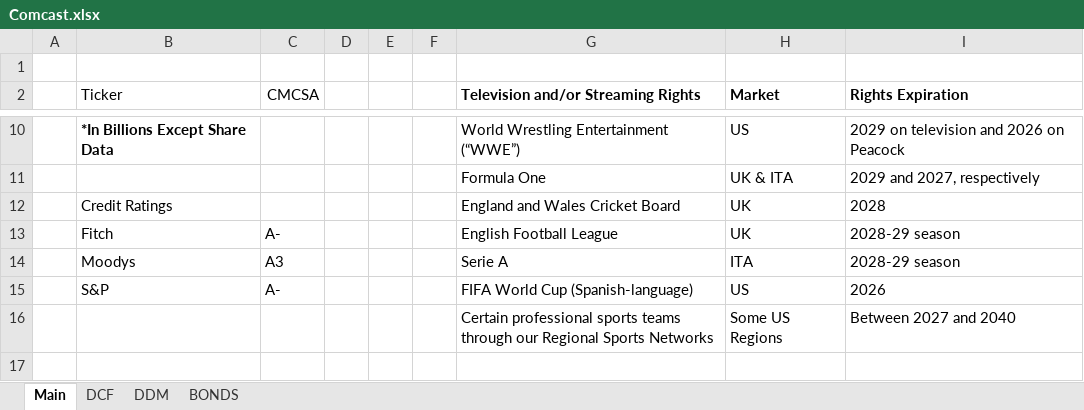
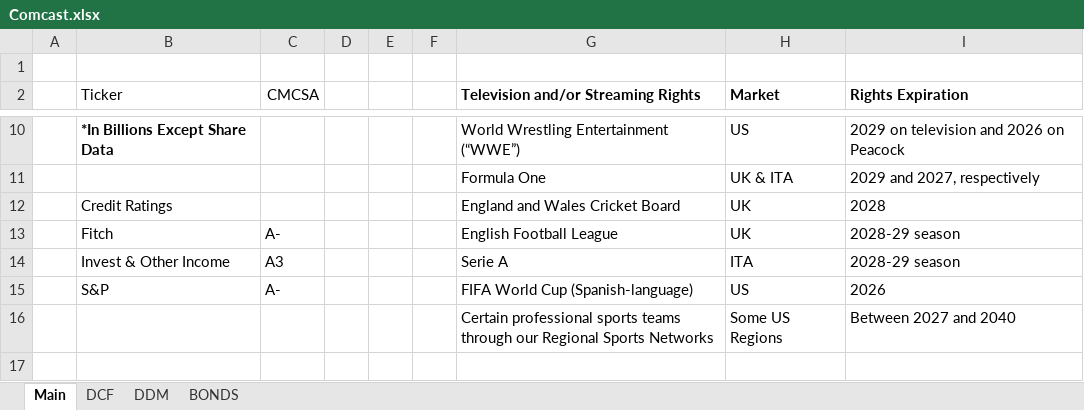
Before and after one commit to McKayCapital/Models, an Excel workbook: Comcast.xlsx, sheet Main, drawn as a sheet; only a part is shown, gaps mark what is left out; values as stored, in another font and other column widths than the file's, no borders; charts and pictures and table styles not drawn; the diff names each change by its address in the sheet, - before the commit and + after, or states it on an @@ line.

```diff
--- a/Comcast.xlsx (sheet Main)
+++ b/Comcast.xlsx (sheet Main)
-B14 (Ticker): Moodys
+B14 (Ticker): Invest & Other Income
```
Also changed, not shown: sheet DCF, sheet DDM, formulas that keep their value, charts or pictures.
